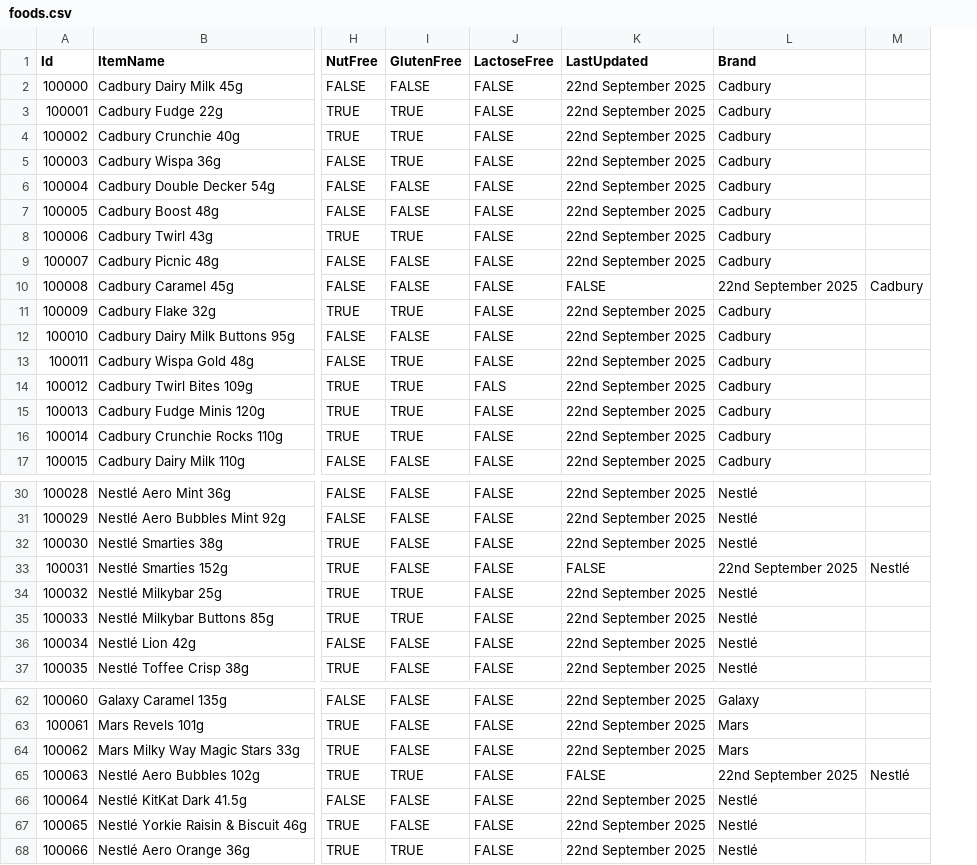
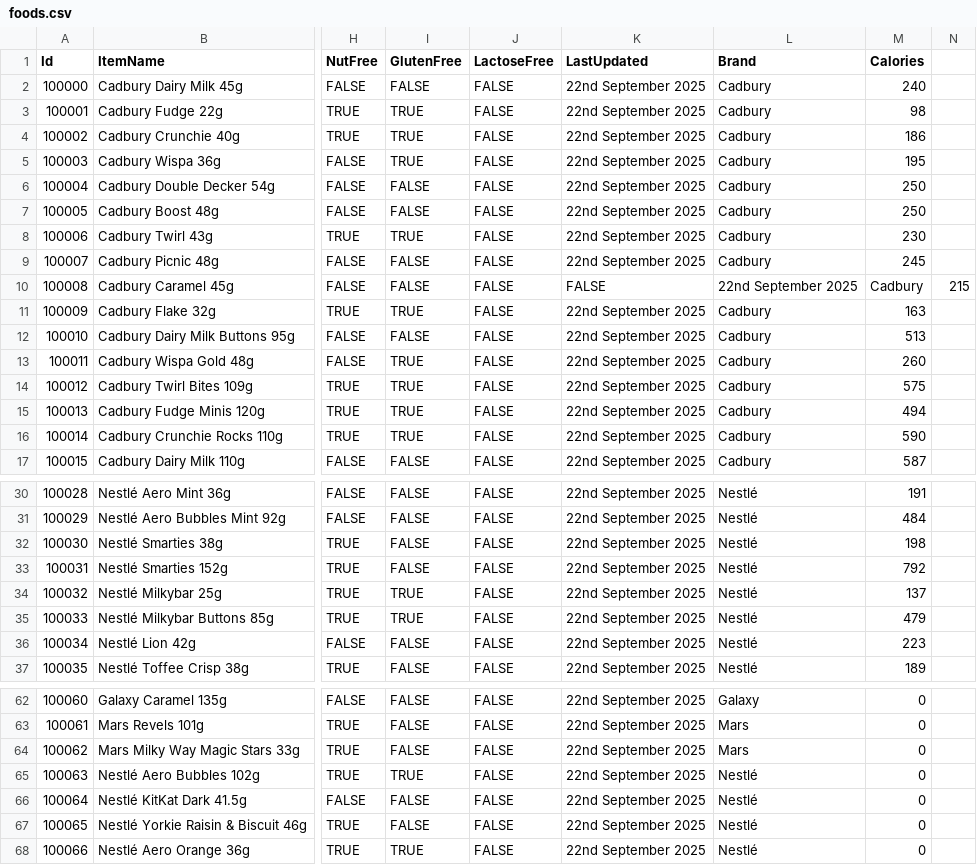
Before and after one commit to jackellitson/food-data, a CSV file: foods.csv, drawn as a sheet; only a part is shown, gaps mark what is left out; removed rows and columns are numbered as before the commit, all else as after; the diff names each change by its address in the sheet, - before the commit and + after, or states it on an @@ line.

Commit message:
Add files via upload

```diff
--- a/foods.csv
+++ b/foods.csv
-column M, row 10: Cadbury; row 33: Nestlé; row 65: Nestlé
+column M (Calories), rows 2-17: 240 | 98 | 186 | 195 | 250 | 250 | 230 | 245 | Cadbury | 163 | 513 | 260 | 575 | 494 | 590 | 587; rows 30-37: 191 | 484 | 198 | 792 | 137 | 479 | 223 | 189; rows 62-68: all 0
+column N, row 10: 215
-J14 (LactoseFree): FALS
+J14 (LactoseFree): FALSE
-K33 (LastUpdated): FALSE
+K33 (LastUpdated): 22nd September 2025
-L33 (Brand): 22nd September 2025
+L33 (Brand): Nestlé
-K65 (LastUpdated): FALSE
+K65 (LastUpdated): 22nd September 2025
-L65 (Brand): 22nd September 2025
+L65 (Brand): Nestlé
```
